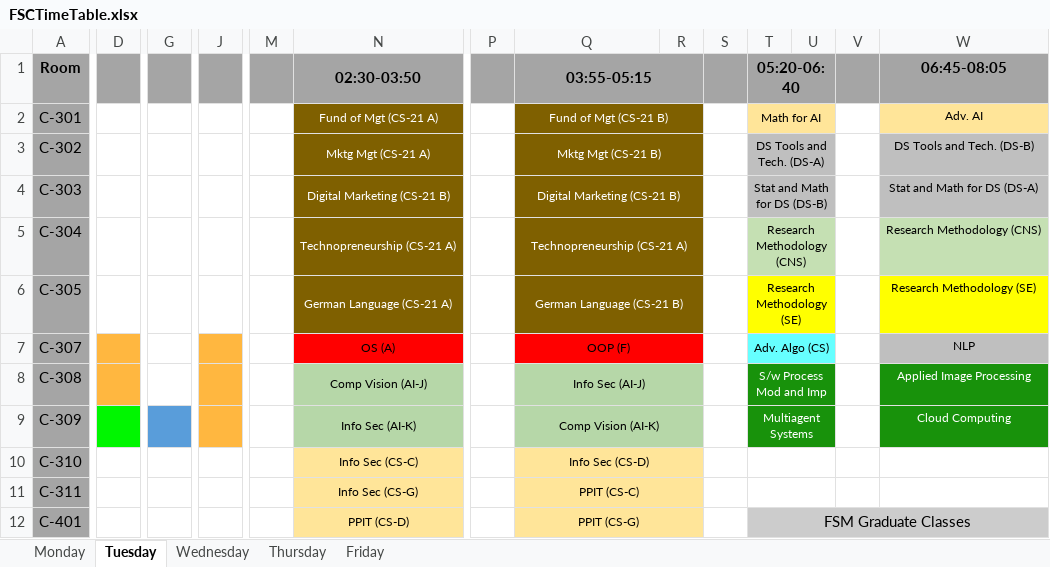
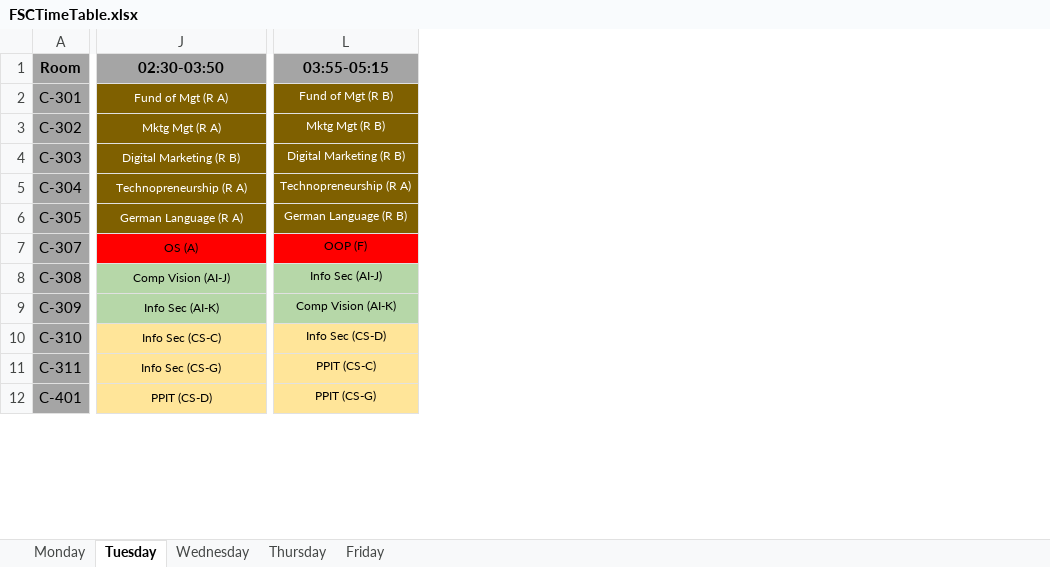
Before and after one commit to ammar-kashif/fast-time-table-scraper, an Excel workbook: FSCTimeTable.xlsx, sheet Tuesday, drawn as a sheet; only a part is shown, gaps mark what is left out; values as stored, in another font and other column widths than the file's, no borders; removed rows and columns are numbered as before the commit, all else as after; the diff covers the shown part only; the diff names each change by its address in the sheet, - before the commit and + after, or states it on an @@ line.

Commit message:
Data Scraped for Normal Classes

```diff
--- a/FSCTimeTable.xlsx (sheet Tuesday)
+++ b/FSCTimeTable.xlsx (sheet Tuesday)
-column D, empty
-column G, empty
-column J, empty
-column M, empty
-column P, empty
-column R, empty
-column S, empty
-column T (05:20-06:40), rows 2-12: Math for AI | DS Tools and Tech. (DS-A) | Stat and Math for DS (DS-B) | Research Methodology (CNS) | Research Methodology (SE) | Adv. Algo (CS) | S/w Process Mod and Imp | Multiagent Systems |  |  | FSM Graduate Classes
-column U, empty
-column V, empty
-column W (06:45-08:05), rows 2-9: Adv. AI | DS Tools and Tech. (DS-B) | Stat and Math for DS (DS-A) | Research Methodology (CNS) | Research Methodology (SE) | NLP | Applied Image Processing | Cloud Computing
-Q1:R1 merged
-J2 (02:30-03:50): Fund of Mgt (CS-21 A)
+J2 (02:30-03:50): Fund of Mgt (R A)
-L2 (03:55-05:15): Fund of Mgt (CS-21 B)
+L2 (03:55-05:15): Fund of Mgt (R B)
-Q2:R2 merged
-J3 (02:30-03:50): Mktg Mgt (CS-21 A)
+J3 (02:30-03:50): Mktg Mgt (R A)
-L3 (03:55-05:15): Mktg Mgt (CS-21 B)
+L3 (03:55-05:15): Mktg Mgt (R B)
-Q3:R3 merged
-J4 (02:30-03:50): Digital Marketing (CS-21 B)
+J4 (02:30-03:50): Digital Marketing (R B)
-L4 (03:55-05:15): Digital Marketing (CS-21 B)
+L4 (03:55-05:15): Digital Marketing (R B)
-Q4:R4 merged
-J5 (02:30-03:50): Technopreneurship (CS-21 A)
+J5 (02:30-03:50): Technopreneurship (R A)
-L5 (03:55-05:15): Technopreneurship (CS-21 A)
+L5 (03:55-05:15): Technopreneurship (R A)
-Q5:R5 merged
-J6 (02:30-03:50): German Language (CS-21 A)
+J6 (02:30-03:50): German Language (R A)
-L6 (03:55-05:15): German Language (CS-21 B)
+L6 (03:55-05:15): German Language (R B)
-Q6:R6 merged
-Q7:R7 merged
-Q8:R8 merged
-Q9:R9 merged
-Q10:R10 merged
-Q11:R11 merged
-Q12:R12 merged
```
Also changed, not shown: 1 edited cell and merged cells elsewhere in this sheet, sheet Friday, sheet Thursday, sheet Wednesday, sheet Monday, 3 other files.
